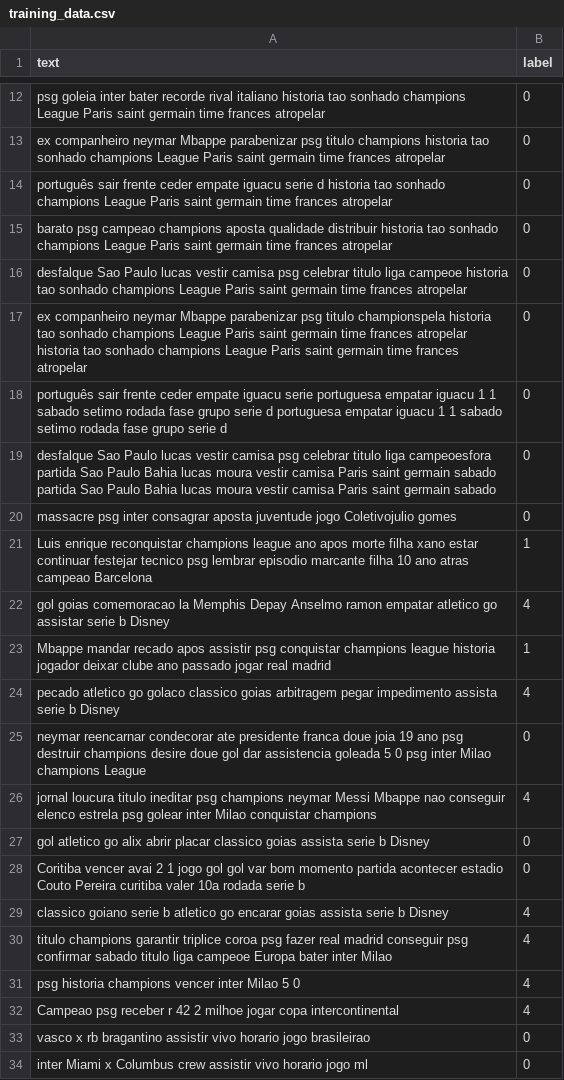
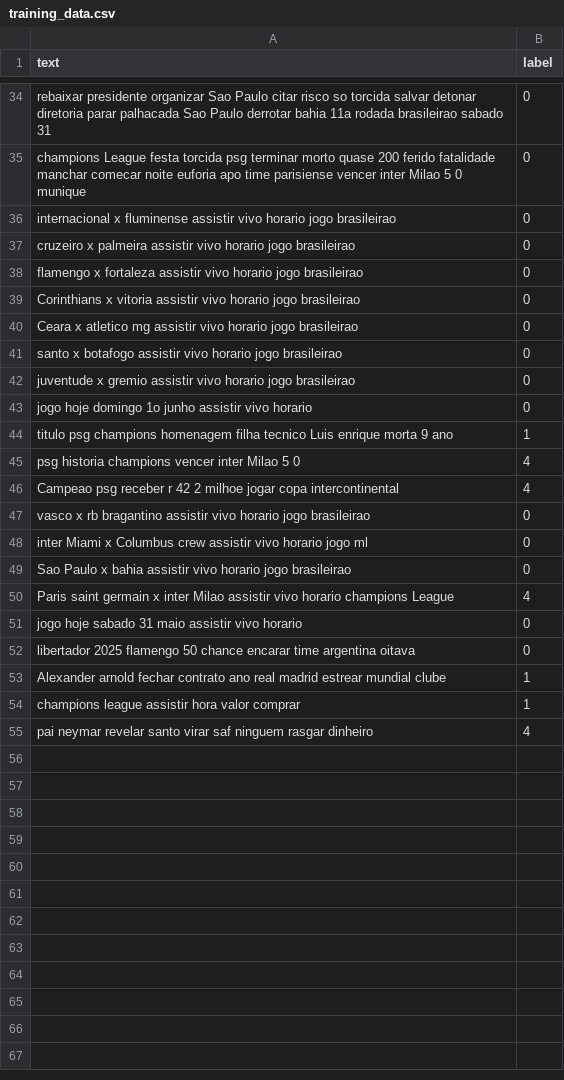
Before and after one commit to JVT1204/Projeto_IA, a CSV file: data/processed/training_data.csv, drawn as a sheet; only a part is shown, gaps mark what is left out; the shorter side is filled out with more unchanged rows; removed rows and columns are numbered as before the commit, all else as after; the diff covers the shown part only; the diff names each change by its address in the sheet, - before the commit and + after, or states it on an @@ line.

```diff
--- a/data/processed/training_data.csv
+++ b/data/processed/training_data.csv
-A34 (text): psg goleia inter bater recorde rival italiano historia tao sonhado champions League Paris saint germain time frances atropelar
+A34 (text): rebaixar presidente organizar Sao Paulo citar risco so torcida salvar detonar diretoria parar palhacada Sao Paulo derrotar bahia 11a rodada brasileirao sabado 31
-A35 (text): ex companheiro neymar Mbappe parabenizar psg titulo champions historia tao sonhado champions League Paris saint germain time frances atropelar
+A35 (text): champions League festa torcida psg terminar morto quase 200 ferido fatalidade manchar comecar noite euforia apo time parisiense vencer inter Milao 5 0 munique
-A36 (text): português sair frente ceder empate iguacu serie d historia tao sonhado champions League Paris saint germain time frances atropelar
+A36 (text): internacional x fluminense assistir vivo horario jogo brasileirao
-A37 (text): barato psg campeao champions aposta qualidade distribuir historia tao sonhado champions League Paris saint germain time frances atropelar
+A37 (text): cruzeiro x palmeira assistir vivo horario jogo brasileirao
-A38 (text): desfalque Sao Paulo lucas vestir camisa psg celebrar titulo liga campeoe historia tao sonhado champions League Paris saint germain time frances atropelar
+A38 (text): flamengo x fortaleza assistir vivo horario jogo brasileirao
-A39 (text): ex companheiro neymar Mbappe parabenizar psg titulo championspela historia tao sonhado champions League Paris saint germain time frances atropelar historia tao sonhado champions League Paris saint germain time frances atropelar
+A39 (text): Corinthians x vitoria assistir vivo horario jogo brasileirao
-A40 (text): português sair frente ceder empate iguacu serie portuguesa empatar iguacu 1 1 sabado setimo rodada fase grupo serie d portuguesa empatar iguacu 1 1 sabado setimo rodada fase grupo serie d
+A40 (text): Ceara x atletico mg assistir vivo horario jogo brasileirao
-A41 (text): desfalque Sao Paulo lucas vestir camisa psg celebrar titulo liga campeoesfora partida Sao Paulo Bahia lucas moura vestir camisa Paris saint germain sabado partida Sao Paulo Bahia lucas moura vestir camisa Paris saint germain sabado
+A41 (text): santo x botafogo assistir vivo horario jogo brasileirao
-A42 (text): massacre psg inter consagrar aposta juventude jogo Coletivojulio gomes
+A42 (text): juventude x gremio assistir vivo horario jogo brasileirao
+row 43: jogo hoje domingo 1o junho assistir vivo horario | 0
-A44 (text): Luis enrique reconquistar champions league ano apos morte filha xano estar continuar festejar tecnico psg lembrar episodio marcante filha 10 ano atras campeao Barcelona
+A44 (text): titulo psg champions homenagem filha tecnico Luis enrique morta 9 ano
-row 22: gol goias comemoracao la Memphis Depay Anselmo ramon empatar atletico go assistar serie b Disney | 4
-row 23: Mbappe mandar recado apos assistir psg conquistar champions league historia jogador deixar clube ano passado jogar real madrid | 1
-row 24: pecado atletico go golaco classico goias arbitragem pegar impedimento assista serie b Disney | 4
-row 25: neymar reencarnar condecorar ate presidente franca doue joia 19 ano psg destruir champions desire doue gol dar assistencia goleada 5 0 psg inter Milao champions League | 0
-row 26: jornal loucura titulo ineditar psg champions neymar Messi Mbappe nao conseguir elenco estrela psg golear inter Milao conquistar champions | 4
-row 27: gol atletico go alix abrir placar classico goias assista serie b Disney | 0
-row 28: Coritiba vencer avai 2 1 jogo gol gol var bom momento partida acontecer estadio Couto Pereira curitiba valer 10a rodada serie b | 0
-row 29: classico goiano serie b atletico go encarar goias assista serie b Disney | 4
-row 30: titulo champions garantir triplice coroa psg fazer real madrid conseguir psg confirmar sabado titulo liga campeoe Europa bater inter Milao | 4
```
Also changed, not shown: 23 added rows, 10 removed rows and 8 edited cells elsewhere in this file, collected_news.csv, data/processed/processed_news.csv, 5 other files.
